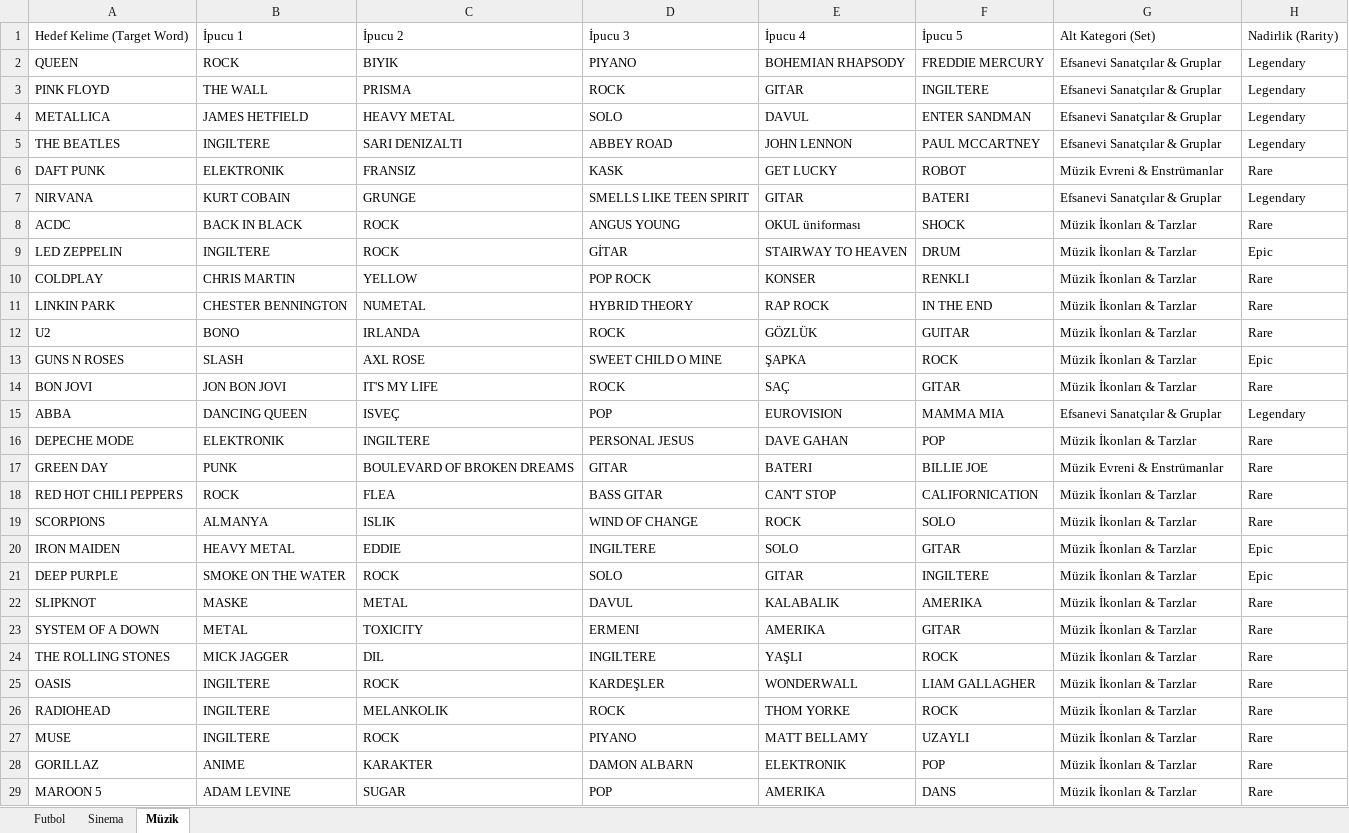
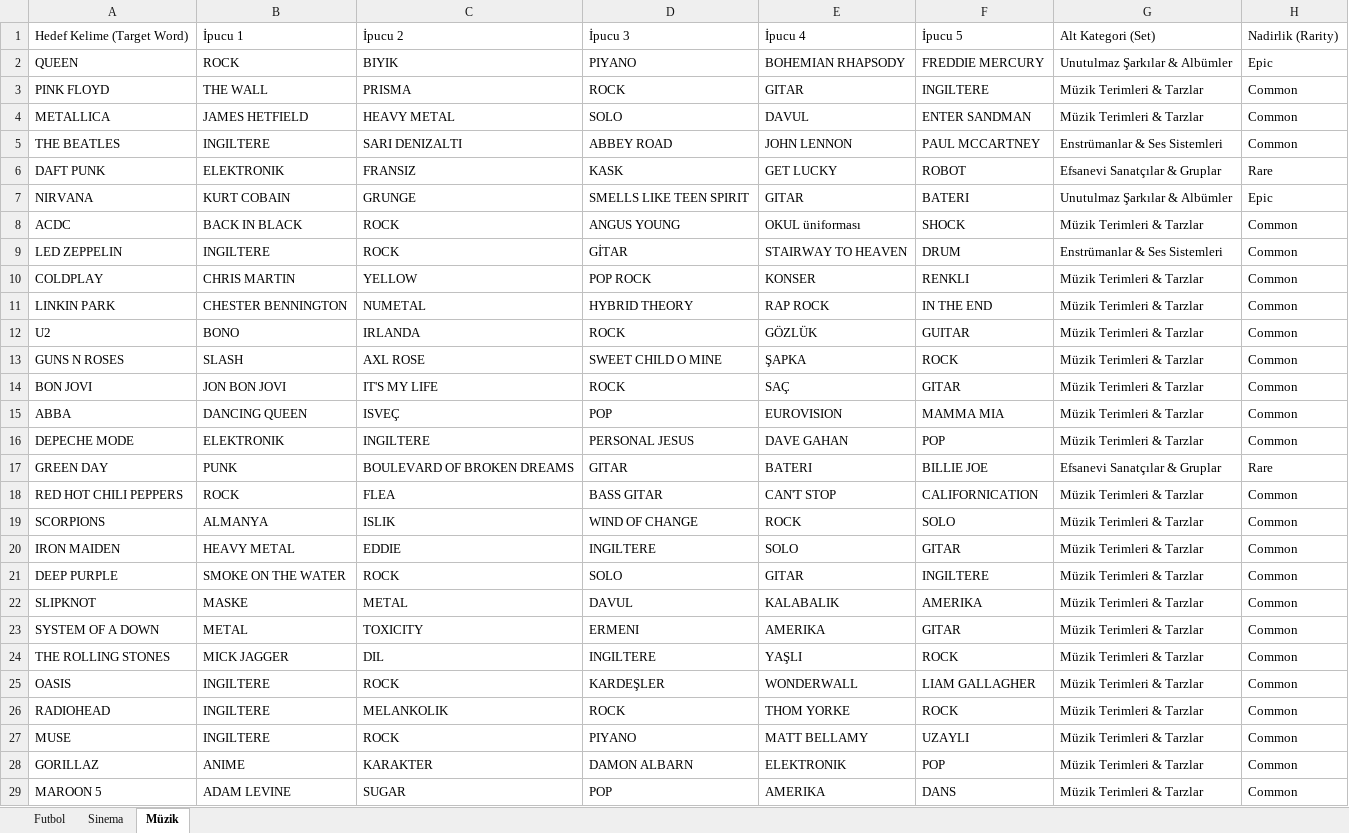
Before and after one commit to Ysfdem07/football-taboo-server, an Excel workbook: backend/public/Wordico_Koleksiyon_Kelimeleri.xlsx, sheet Müzik, drawn as a sheet; only a part is shown; values as stored, in another font and other column widths than the file's, no borders; the diff covers the shown part only; the diff names each change by its address in the sheet, - before the commit and + after, or states it on an @@ line.

```diff
--- a/backend/public/Wordico_Koleksiyon_Kelimeleri.xlsx (sheet Müzik)
+++ b/backend/public/Wordico_Koleksiyon_Kelimeleri.xlsx (sheet Müzik)
-G2: Efsanevi Sanatçılar & Gruplar
+G2: Unutulmaz Şarkılar & Albümler
-H2: Legendary
+H2: Epic
-G3:G4: Efsanevi Sanatçılar & Gruplar
+G3:G4: Müzik Terimleri & Tarzlar
-H3:H5: Legendary
+H3:H5: Common
-G5: Efsanevi Sanatçılar & Gruplar
+G5: Enstrümanlar & Ses Sistemleri
-G6: Müzik Evreni & Enstrümanlar
+G6: Efsanevi Sanatçılar & Gruplar
-G7: Efsanevi Sanatçılar & Gruplar
+G7: Unutulmaz Şarkılar & Albümler
-H7: Legendary
+H7: Epic
-G8: Müzik İkonları & Tarzlar
+G8: Müzik Terimleri & Tarzlar
-H8: Rare
+H8: Common
-G9: Müzik İkonları & Tarzlar
+G9: Enstrümanlar & Ses Sistemleri
-H9: Epic
+H9: Common
-G10:G14: Müzik İkonları & Tarzlar
+G10:G14: Müzik Terimleri & Tarzlar
-H10:H12: Rare
+H10:H12: Common
-H13: Epic
+H13: Common
-H14: Rare
+H14: Common
-G15: Efsanevi Sanatçılar & Gruplar
+G15: Müzik Terimleri & Tarzlar
-H15: Legendary
+H15: Common
-G16: Müzik İkonları & Tarzlar
+G16: Müzik Terimleri & Tarzlar
-H16: Rare
+H16: Common
-G17: Müzik Evreni & Enstrümanlar
+G17: Efsanevi Sanatçılar & Gruplar
-G18:G29: Müzik İkonları & Tarzlar
+G18:G29: Müzik Terimleri & Tarzlar
-H18:H19: Rare
+H18:H19: Common
-H20:H21: Epic
+H20:H21: Common
-H22:H29: Rare
+H22:H29: Common
```
Also changed, not shown: 363 edited cells elsewhere in this sheet, sheet Futbol, sheet Sinema.
